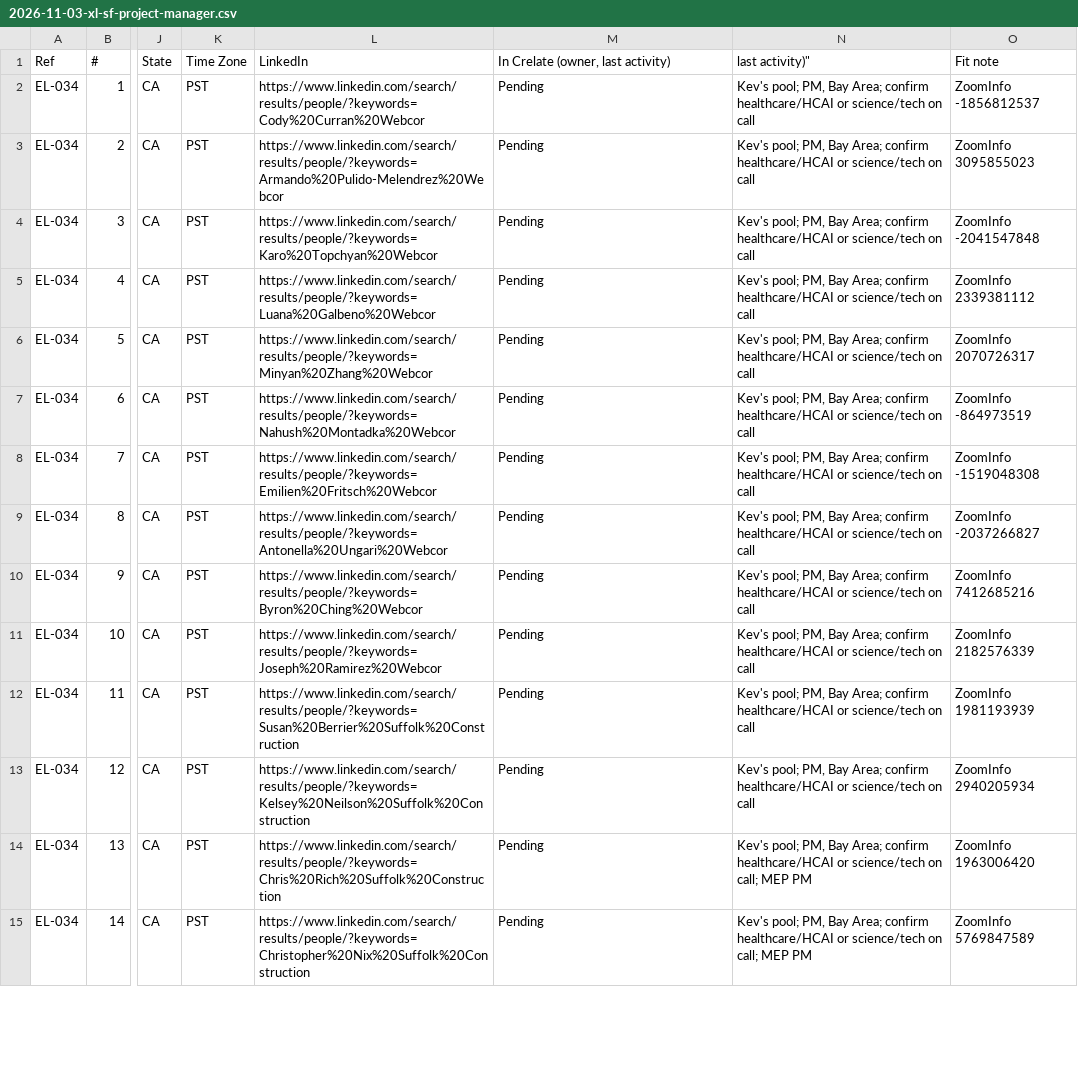
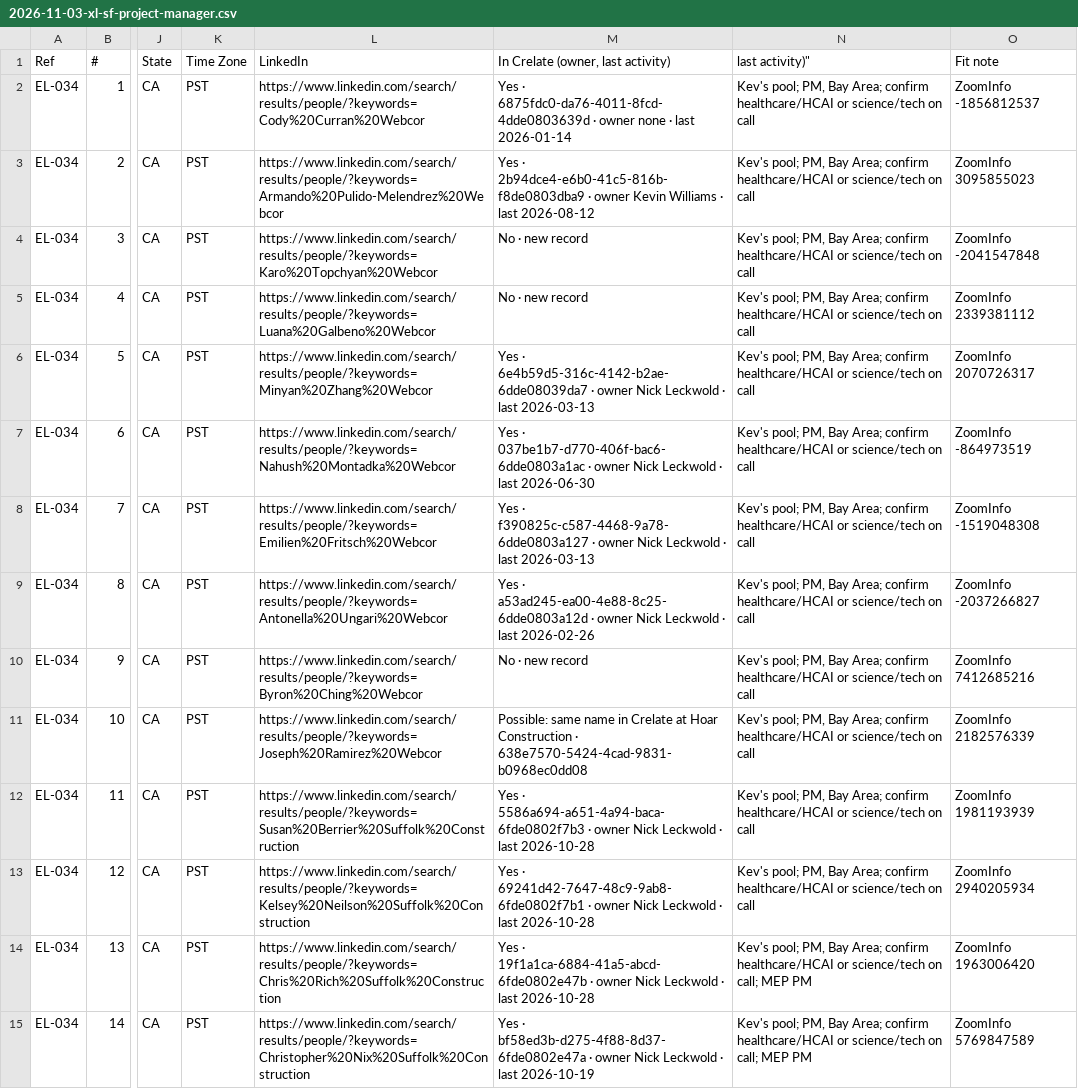
Before and after one commit to EdenExec/Agent-Builder, a CSV file: employees/scout/leads/2026-11-03-xl-sf-project-manager.csv, drawn as a sheet; only a part is shown, gaps mark what is left out; the diff covers the shown part only; the diff names each change by its address in the sheet, - before the commit and + after, or states it on an @@ line.

```diff
--- a/employees/scout/leads/2026-11-03-xl-sf-project-manager.csv
+++ b/employees/scout/leads/2026-11-03-xl-sf-project-manager.csv
-M2: Pending
+M2: Yes · 6875fdc0-da76-4011-8fcd-4dde0803639d · owner none · last 2026-01-14
-M3: Pending
+M3: Yes · 2b94dce4-e6b0-41c5-816b-f8de0803dba9 · owner Kevin Williams · last 2026-08-12
-M4:M5: Pending
+M4:M5: No · new record
-M6: Pending
+M6: Yes · 6e4b59d5-316c-4142-b2ae-6dde08039da7 · owner Nick Leckwold · last 2026-03-13
-M7: Pending
+M7: Yes · 037be1b7-d770-406f-bac6-6dde0803a1ac · owner Nick Leckwold · last 2026-06-30
-M8: Pending
+M8: Yes · f390825c-c587-4468-9a78-6dde0803a127 · owner Nick Leckwold · last 2026-03-13
-M9: Pending
+M9: Yes · a53ad245-ea00-4e88-8c25-6dde0803a12d · owner Nick Leckwold · last 2026-02-26
-M10: Pending
+M10: No · new record
-M11: Pending
+M11: Possible: same name in Crelate at Hoar Construction · 638e7570-5424-4cad-9831-b0968ec0dd08
-M12: Pending
+M12: Yes · 5586a694-a651-4a94-baca-6fde0802f7b3 · owner Nick Leckwold · last 2026-10-28
-M13: Pending
+M13: Yes · 69241d42-7647-48c9-9ab8-6fde0802f7b1 · owner Nick Leckwold · last 2026-10-28
-M14: Pending
+M14: Yes · 19f1a1ca-6884-41a5-abcd-6fde0802e47b · owner Nick Leckwold · last 2026-10-28
-M15: Pending
+M15: Yes · bf58ed3b-d275-4f88-8d37-6fde0802e47a · owner Nick Leckwold · last 2026-10-19
```
Also changed, not shown: 147 edited cells elsewhere in this file, employees/scout/leads/2026-11-03-xl-sf-concrete-estimator.csv, 7 other files.
